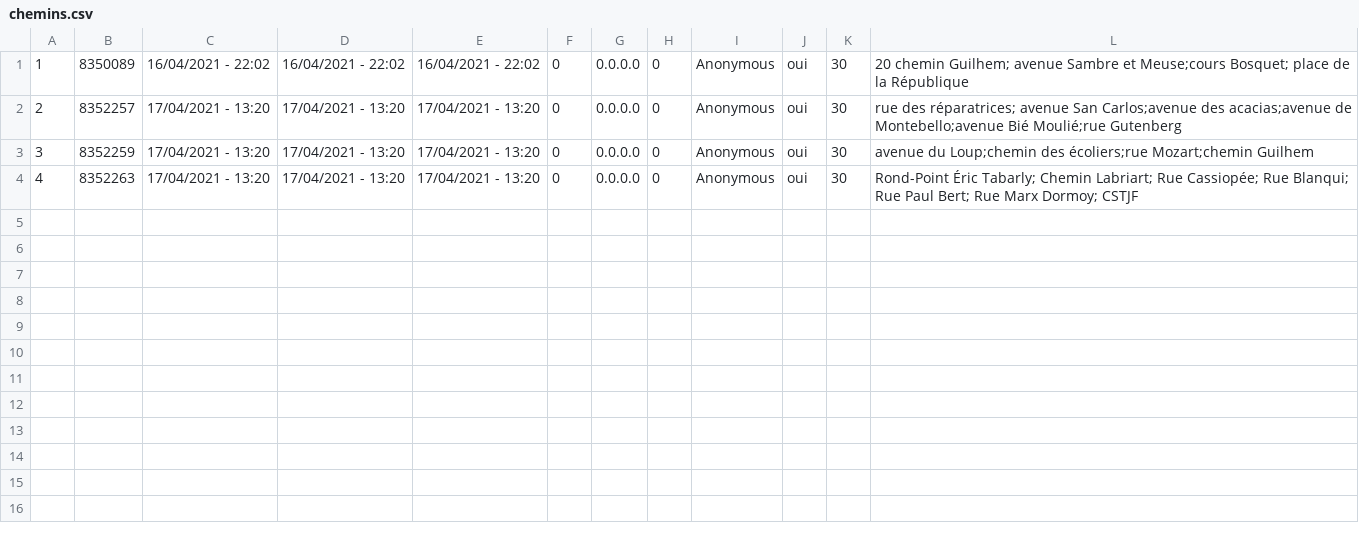
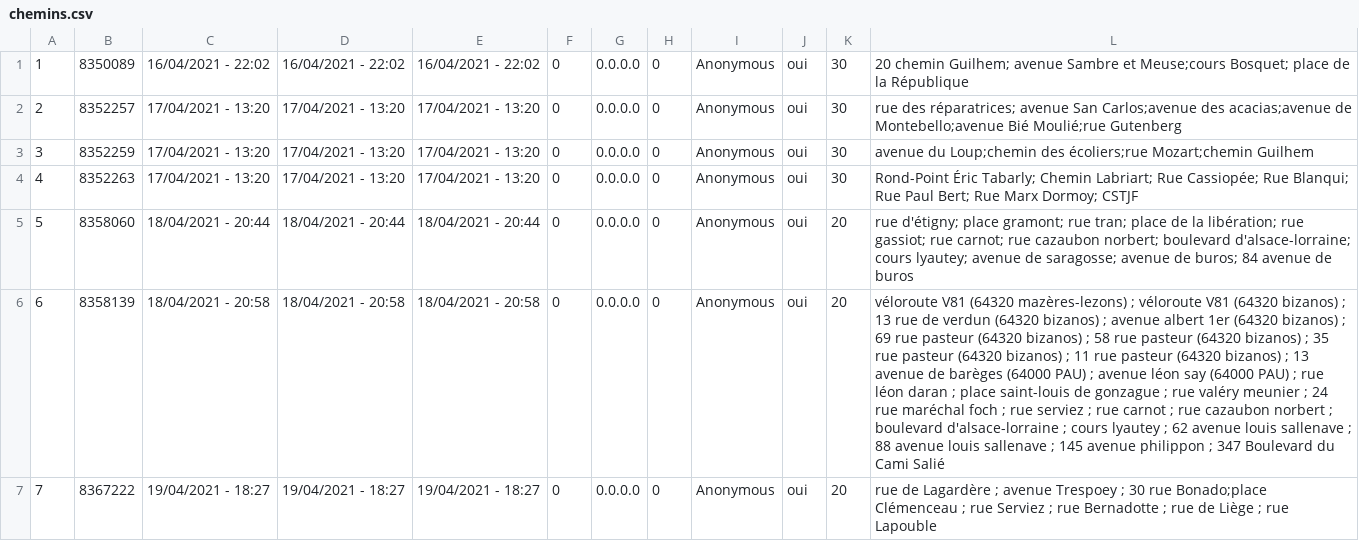
Before and after one commit to ccharign/osm-velo, a CSV file: données/vieux/chemins.csv, drawn as a sheet; the diff names each change by its address in the sheet, - before the commit and + after, or states it on an @@ line.

```diff
--- a/données/vieux/chemins.csv
+++ b/données/vieux/chemins.csv
+row 5: 5 | 8358060 | 18/04/2021 - 20:44 | 18/04/2021 - 20:44 | 18/04/2021 - 20:44 | 0 | 0.0.0.0 | 0 | Anonymous | oui | 20 | rue d'étigny; place gramont; rue tran; place de la libération; rue gassiot; rue carnot; rue cazaubon norbert; boulevard d'alsace-lorraine; cours lyautey; avenue de saragosse; avenue de buros; 84 avenue de buros
+row 6: 6 | 8358139 | 18/04/2021 - 20:58 | 18/04/2021 - 20:58 | 18/04/2021 - 20:58 | 0 | 0.0.0.0 | 0 | Anonymous | oui | 20 | véloroute V81 (64320 mazères-lezons) ; véloroute V81 (64320 bizanos) ; 13 rue de verdun (64320 bizanos) ; avenue albert 1er (64320 bizanos) ; 69 rue pasteur (64320 bizanos) ; 58 rue pasteur (64320 bizanos) ; 35 rue pasteur (64320 bizanos) ; 11 rue pasteur (64320 bizanos) ; 13 avenue de barèges (64000 PAU) ; avenue léon say (64000 PAU) ; rue léon daran ; place saint-louis de gonzague ; rue valéry meunier ; 24 rue maréchal foch ; rue serviez ; rue carnot ; rue cazaubon norbert ; boulevard d'alsace-lorraine ; cours lyautey ; 62 avenue louis sallenave ; 88 avenue louis sallenave ; 145 avenue philippon ; 347 Boulevard du Cami Salié
+row 7: 7 | 8367222 | 19/04/2021 - 18:27 | 19/04/2021 - 18:27 | 19/04/2021 - 18:27 | 0 | 0.0.0.0 | 0 | Anonymous | oui | 20 | rue de Lagardère ; avenue Trespoey ; 30 rue Bonado;place Clémenceau ; rue Serviez ; rue Bernadotte ; rue de Liège ; rue Lapouble
```
Also changed, not shown: données/chemins.csv, données/nœud_of_rue.csv, 6 other files.
